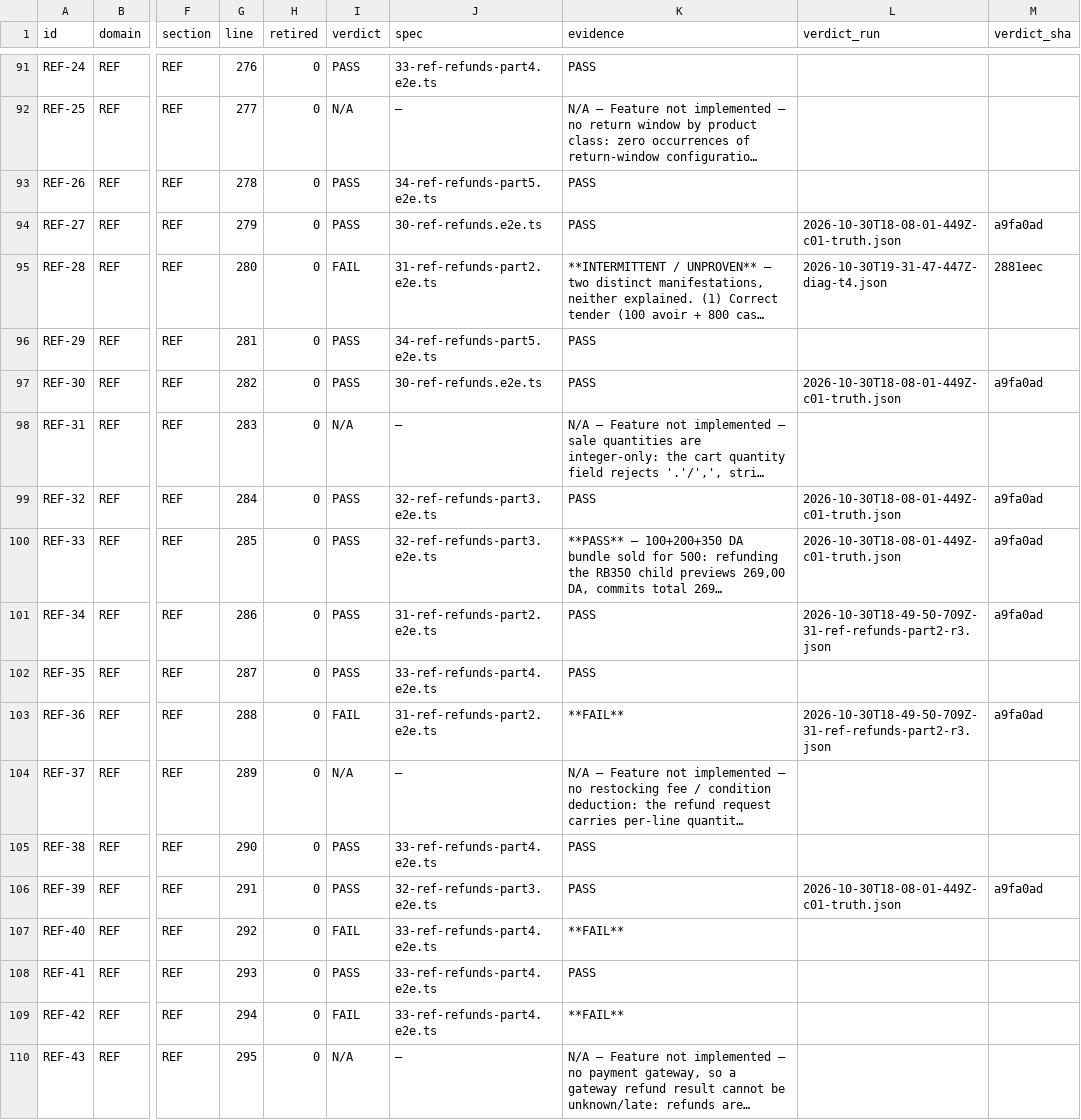
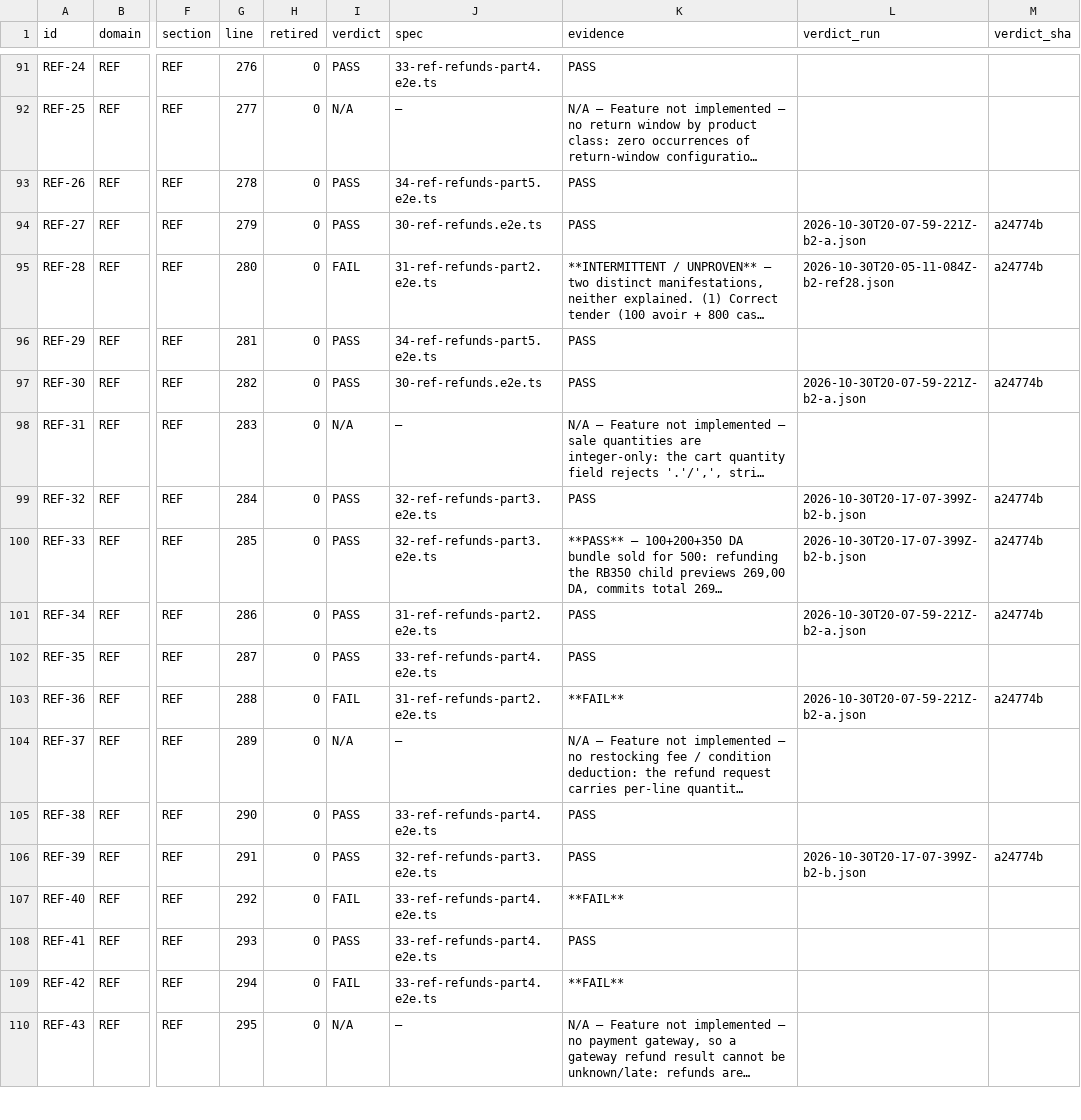
Before and after one commit to aminebarcelon28-bit/mobi-pos, a CSV file: e2e-tests/CASE_INDEX.csv, drawn as a sheet; only a part is shown, gaps mark what is left out; long unchanged cells end in …; the diff covers the shown part only; the diff names each change by its address in the sheet, - before the commit and + after, or states it on an @@ line.

Commit message:
chore(e2e): pipeline verdicts from the B2 runs; REF-28 clustered to C90
Stamped through verdicts.mjs from runs b2-a, b2-b and b2-ref28; clusters through cluster.mjs.
REF-28 is FAIL (its isolated run fails at the tender premise; the full-spec run passes), CRT-05
follows by derivation, REF-86 is PASS in the latest run (it is order-dependent: it fails only when
the offline cash-refund ceiling has already been spent in the session) so its C89 row was pruned to
keep reconcile truthful.

```diff
--- a/e2e-tests/CASE_INDEX.csv
+++ b/e2e-tests/CASE_INDEX.csv
-L94 (verdict_run): 2026-10-30T18-08-01-449Z-c01-truth.json
+L94 (verdict_run): 2026-10-30T20-07-59-221Z-b2-a.json
-M94 (verdict_sha): a9fa0ad
+M94 (verdict_sha): a24774b
-L95 (verdict_run): 2026-10-30T19-31-47-447Z-diag-t4.json
+L95 (verdict_run): 2026-10-30T20-05-11-084Z-b2-ref28.json
-M95 (verdict_sha): 2881eec
+M95 (verdict_sha): a24774b
-L97 (verdict_run): 2026-10-30T18-08-01-449Z-c01-truth.json
+L97 (verdict_run): 2026-10-30T20-07-59-221Z-b2-a.json
-M97 (verdict_sha): a9fa0ad
+M97 (verdict_sha): a24774b
-L99:L100 (verdict_run): 2026-10-30T18-08-01-449Z-c01-truth.json
+L99:L100 (verdict_run): 2026-10-30T20-17-07-399Z-b2-b.json
-M99:M101 (verdict_sha): a9fa0ad
+M99:M101 (verdict_sha): a24774b
-L101 (verdict_run): 2026-10-30T18-49-50-709Z-31-ref-refunds-part2-r3.json
+L101 (verdict_run): 2026-10-30T20-07-59-221Z-b2-a.json
-L103 (verdict_run): 2026-10-30T18-49-50-709Z-31-ref-refunds-part2-r3.json
+L103 (verdict_run): 2026-10-30T20-07-59-221Z-b2-a.json
-M103 (verdict_sha): a9fa0ad
+M103 (verdict_sha): a24774b
-L106 (verdict_run): 2026-10-30T18-08-01-449Z-c01-truth.json
+L106 (verdict_run): 2026-10-30T20-17-07-399Z-b2-b.json
-M106 (verdict_sha): a9fa0ad
+M106 (verdict_sha): a24774b
```
Also changed, not shown: 87 edited cells elsewhere in this file, e2e-tests/FAIL-CLUSTERS.csv, 2 other files.
